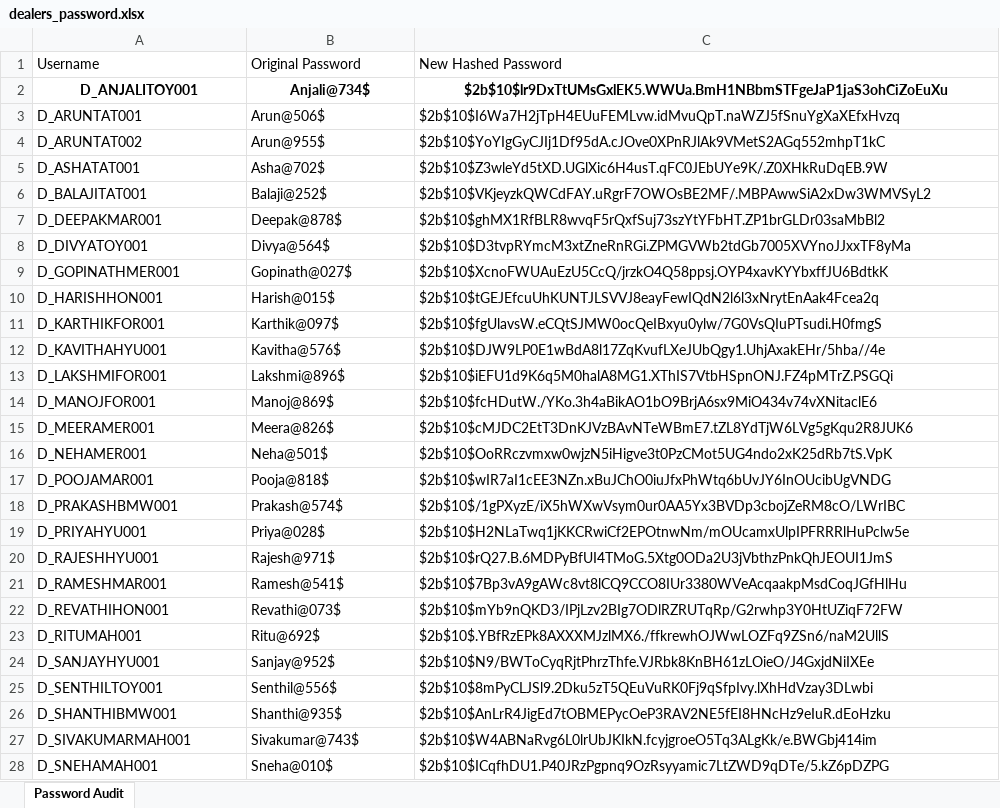
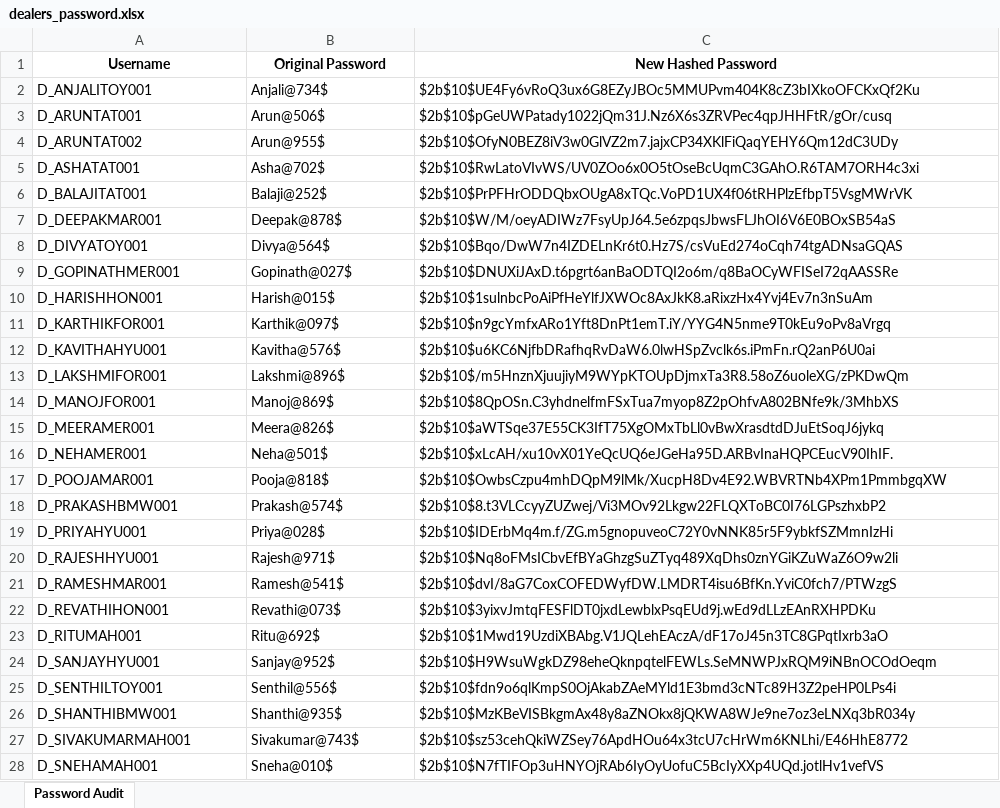
Before and after one commit to Hyperstrom/Velocity-Vehicles_DB, an Excel workbook: passwords/dealers_password.xlsx, sheet Password Audit, drawn as a sheet; only a part is shown; values as stored, in another font and other column widths than the file's, no borders; the diff covers the shown part only; the diff names each change by its address in the sheet, - before the commit and + after, or states it on an @@ line.

```diff
--- a/passwords/dealers_password.xlsx (sheet Password Audit)
+++ b/passwords/dealers_password.xlsx (sheet Password Audit)
@@ A1:C1 bold: off → on, alignment: left → center @@
@@ A2:C2 bold: on → off, alignment: center → left @@
-C2 (New Hashed Password): $2b$10$lr9DxTtUMsGxlEK5.WWUa.BmH1NBbmSTFgeJaP1jaS3ohCiZoEuXu
+C2 (New Hashed Password): $2b$10$UE4Fy6vRoQ3ux6G8EZyJBOc5MMUPvm404K8cZ3bIXkoOFCKxQf2Ku
-C3 (New Hashed Password): $2b$10$I6Wa7H2jTpH4EUuFEMLvw.idMvuQpT.naWZJ5fSnuYgXaXEfxHvzq
+C3 (New Hashed Password): $2b$10$pGeUWPatady1022jQm31J.Nz6X6s3ZRVPec4qpJHHFtR/gOr/cusq
-C4 (New Hashed Password): $2b$10$YoYIgGyCJIj1Df95dA.cJOve0XPnRJlAk9VMetS2AGq552mhpT1kC
+C4 (New Hashed Password): $2b$10$OfyN0BEZ8iV3w0GlVZ2m7.jajxCP34XKlFiQaqYEHY6Qm12dC3UDy
-C5 (New Hashed Password): $2b$10$Z3wleYd5tXD.UGlXic6H4usT.qFC0JEbUYe9K/.Z0XHkRuDqEB.9W
+C5 (New Hashed Password): $2b$10$RwLatoVIvWS/UV0ZOo6x0O5tOseBcUqmC3GAhO.R6TAM7ORH4c3xi
-C6 (New Hashed Password): $2b$10$VKjeyzkQWCdFAY.uRgrF7OWOsBE2MF/.MBPAwwSiA2xDw3WMVSyL2
+C6 (New Hashed Password): $2b$10$PrPFHrODDQbxOUgA8xTQc.VoPD1UX4f06tRHPlzEfbpT5VsgMWrVK
-C7 (New Hashed Password): $2b$10$ghMX1RfBLR8wvqF5rQxfSuj73szYtYFbHT.ZP1brGLDr03saMbBl2
+C7 (New Hashed Password): $2b$10$W/M/oeyADIWz7FsyUpJ64.5e6zpqsJbwsFLJhOI6V6E0BOxSB54aS
-C8 (New Hashed Password): $2b$10$D3tvpRYmcM3xtZneRnRGi.ZPMGVWb2tdGb7005XVYnoJJxxTF8yMa
+C8 (New Hashed Password): $2b$10$Bqo/DwW7n4IZDELnKr6t0.Hz7S/csVuEd274oCqh74tgADNsaGQAS
-C9 (New Hashed Password): $2b$10$XcnoFWUAuEzU5CcQ/jrzkO4Q58ppsj.OYP4xavKYYbxffJU6BdtkK
+C9 (New Hashed Password): $2b$10$DNUXiJAxD.t6pgrt6anBaODTQI2o6m/q8BaOCyWFISeI72qAASSRe
-C10 (New Hashed Password): $2b$10$tGEJEfcuUhKUNTJLSVVJ8eayFewIQdN2l6l3xNrytEnAak4Fcea2q
+C10 (New Hashed Password): $2b$10$1sulnbcPoAiPfHeYlfJXWOc8AxJkK8.aRixzHx4Yvj4Ev7n3nSuAm
-C11 (New Hashed Password): $2b$10$fgUlavsW.eCQtSJMW0ocQeIBxyu0ylw/7G0VsQIuPTsudi.H0fmgS
+C11 (New Hashed Password): $2b$10$n9gcYmfxARo1Yft8DnPt1emT.iY/YYG4N5nme9T0kEu9oPv8aVrgq
-C12 (New Hashed Password): $2b$10$DJW9LP0E1wBdA8l17ZqKvufLXeJUbQgy1.UhjAxakEHr/5hba//4e
+C12 (New Hashed Password): $2b$10$u6KC6NjfbDRafhqRvDaW6.0lwHSpZvclk6s.iPmFn.rQ2anP6U0ai
-C13 (New Hashed Password): $2b$10$iEFU1d9K6q5M0halA8MG1.XThIS7VtbHSpnONJ.FZ4pMTrZ.PSGQi
+C13 (New Hashed Password): $2b$10$/m5HnznXjuujiyM9WYpKTOUpDjmxTa3R8.58oZ6uoleXG/zPKDwQm
-C14 (New Hashed Password): $2b$10$fcHDutW./YKo.3h4aBikAO1bO9BrjA6sx9MiO434v74vXNitaclE6
+C14 (New Hashed Password): $2b$10$8QpOSn.C3yhdnelfmFSxTua7myop8Z2pOhfvA802BNfe9k/3MhbXS
-C15 (New Hashed Password): $2b$10$cMJDC2EtT3DnKJVzBAvNTeWBmE7.tZL8YdTjW6LVg5gKqu2R8JUK6
+C15 (New Hashed Password): $2b$10$aWTSqe37E55CK3IfT75XgOMxTbLl0vBwXrasdtdDJuEtSoqJ6jykq
-C16 (New Hashed Password): $2b$10$OoRRczvmxw0wjzN5iHigve3t0PzCMot5UG4ndo2xK25dRb7tS.VpK
+C16 (New Hashed Password): $2b$10$xLcAH/xu10vX01YeQcUQ6eJGeHa95D.ARBvInaHQPCEucV90IhIF.
-C17 (New Hashed Password): $2b$10$wIR7aI1cEE3NZn.xBuJChO0iuJfxPhWtq6bUvJY6InOUcibUgVNDG
+C17 (New Hashed Password): $2b$10$OwbsCzpu4mhDQpM9lMk/XucpH8Dv4E92.WBVRTNb4XPm1PmmbgqXW
-C18 (New Hashed Password): $2b$10$/1gPXyzE/iX5hWXwVsym0ur0AA5Yx3BVDp3cbojZeRM8cO/LWrIBC
+C18 (New Hashed Password): $2b$10$8.t3VLCcyyZUZwej/Vi3MOv92Lkgw22FLQXToBC0I76LGPszhxbP2
-C19 (New Hashed Password): $2b$10$H2NLaTwq1jKKCRwiCf2EPOtnwNm/mOUcamxUlpIPFRRRlHuPclw5e
+C19 (New Hashed Password): $2b$10$IDErbMq4m.f/ZG.m5gnopuveoC72Y0vNNK85r5F9ybkfSZMmnIzHi
-C20 (New Hashed Password): $2b$10$rQ27.B.6MDPyBfUI4TMoG.5Xtg0ODa2U3jVbthzPnkQhJEOUI1JmS
+C20 (New Hashed Password): $2b$10$Nq8oFMsICbvEfBYaGhzgSuZTyq489XqDhs0znYGiKZuWaZ6O9w2li
-C21 (New Hashed Password): $2b$10$7Bp3vA9gAWc8vt8lCQ9CCO8IUr3380WVeAcqaakpMsdCoqJGfHlHu
+C21 (New Hashed Password): $2b$10$dvI/8aG7CoxCOFEDWyfDW.LMDRT4isu6BfKn.YviC0fch7/PTWzgS
-C22 (New Hashed Password): $2b$10$mYb9nQKD3/IPjLzv2BIg7ODlRZRUTqRp/G2rwhp3Y0HtUZiqF72FW
+C22 (New Hashed Password): $2b$10$3yixvJmtqFESFlDT0jxdLewblxPsqEUd9j.wEd9dLLzEAnRXHPDKu
-C23 (New Hashed Password): $2b$10$.YBfRzEPk8AXXXMJzlMX6./ffkrewhOJWwLOZFq9ZSn6/naM2UllS
+C23 (New Hashed Password): $2b$10$1Mwd19UzdiXBAbg.V1JQLehEAczA/dF17oJ45n3TC8GPqtIxrb3aO
-C24 (New Hashed Password): $2b$10$N9/BWToCyqRjtPhrzThfe.VJRbk8KnBH61zLOieO/J4GxjdNiIXEe
+C24 (New Hashed Password): $2b$10$H9WsuWgkDZ98eheQknpqtelFEWLs.SeMNWPJxRQM9iNBnOCOdOeqm
-C25 (New Hashed Password): $2b$10$8mPyCLJSl9.2Dku5zT5QEuVuRK0Fj9qSfpIvy.lXhHdVzay3DLwbi
+C25 (New Hashed Password): $2b$10$fdn9o6qlKmpS0OjAkabZAeMYld1E3bmd3cNTc89H3Z2peHP0LPs4i
-C26 (New Hashed Password): $2b$10$AnLrR4JigEd7tOBMEPycOeP3RAV2NE5fEI8HNcHz9eIuR.dEoHzku
+C26 (New Hashed Password): $2b$10$MzKBeVISBkgmAx48y8aZNOkx8jQKWA8WJe9ne7oz3eLNXq3bR034y
-C27 (New Hashed Password): $2b$10$W4ABNaRvg6L0lrUbJKIkN.fcyjgroeO5Tq3ALgKk/e.BWGbj414im
+C27 (New Hashed Password): $2b$10$sz53cehQkiWZSey76ApdHOu64x3tcU7cHrWm6KNLhi/E46HhE8772
-C28 (New Hashed Password): $2b$10$ICqfhDU1.P40JRzPgpnq9OzRsyyamic7LtZWD9qDTe/5.kZ6pDZPG
+C28 (New Hashed Password): $2b$10$N7fTIFOp3uHNYOjRAb6IyOyUofuC5BcIyXXp4UQd.jotlHv1vefVS
```
Also changed, not shown: 3 edited cells elsewhere in this sheet, passwords/customers_password.xlsx, 2 other files.
